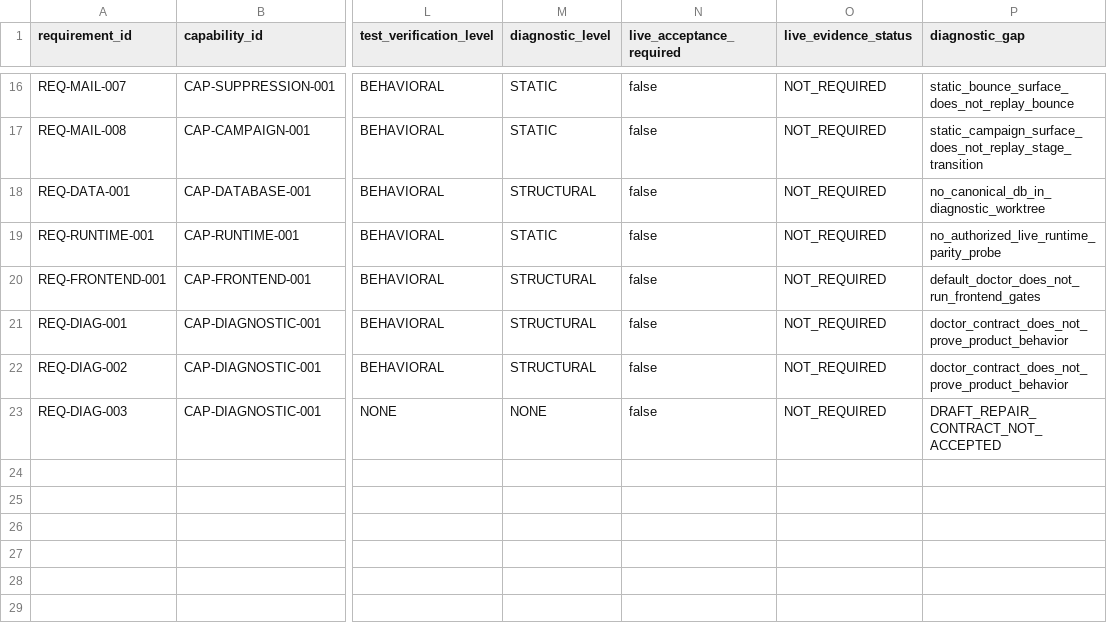
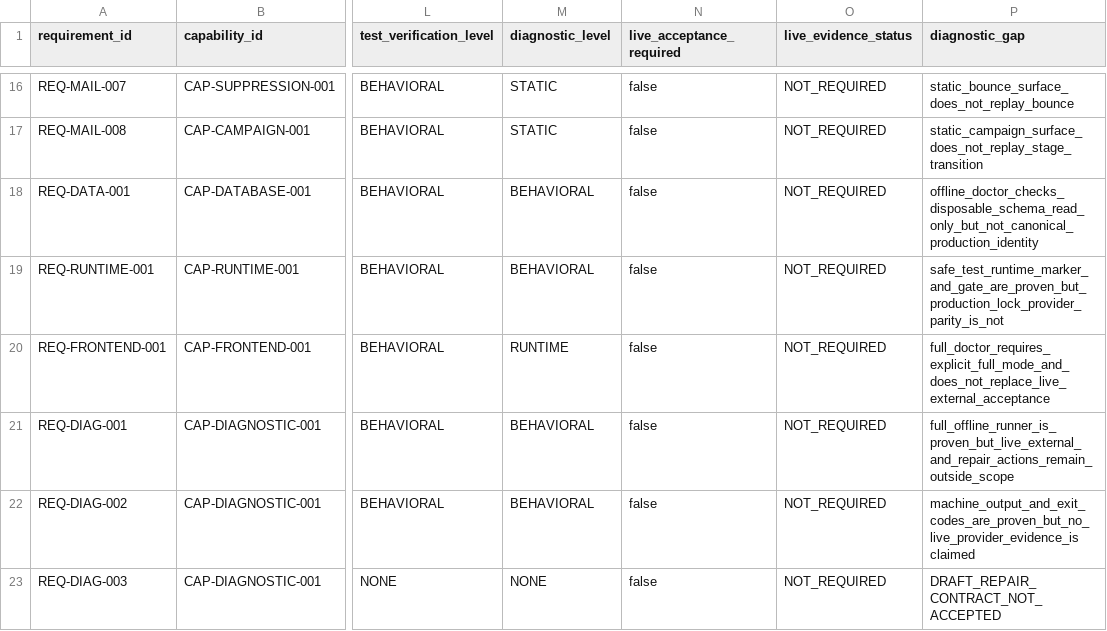
Before and after one commit to edwatikhedwa-tech/supplydesk, a CSV file: docs/requirements/TRACEABILITY_MATRIX.csv, drawn as a sheet; only a part is shown, gaps mark what is left out; the diff names each change by its address in the sheet, - before the commit and + after, or states it on an @@ line.

Commit message:
TASK-REPRODUCIBLE-TEST-RUNTIME-V1-20260901: add safe test runtime

```diff
--- a/docs/requirements/TRACEABILITY_MATRIX.csv
+++ b/docs/requirements/TRACEABILITY_MATRIX.csv
-M18 (diagnostic_level): STRUCTURAL
+M18 (diagnostic_level): BEHAVIORAL
-P18 (diagnostic_gap): no_canonical_db_in_diagnostic_worktree
+P18 (diagnostic_gap): offline_doctor_checks_disposable_schema_read_only_but_not_canonical_production_identity
-M19 (diagnostic_level): STATIC
+M19 (diagnostic_level): BEHAVIORAL
-P19 (diagnostic_gap): no_authorized_live_runtime_parity_probe
+P19 (diagnostic_gap): safe_test_runtime_marker_and_gate_are_proven_but_production_lock_provider_parity_is_not
-M20 (diagnostic_level): STRUCTURAL
+M20 (diagnostic_level): RUNTIME
-P20 (diagnostic_gap): default_doctor_does_not_run_frontend_gates
+P20 (diagnostic_gap): full_doctor_requires_explicit_full_mode_and_does_not_replace_live_external_acceptance
-M21:M22 (diagnostic_level): STRUCTURAL
+M21:M22 (diagnostic_level): BEHAVIORAL
-P21 (diagnostic_gap): doctor_contract_does_not_prove_product_behavior
+P21 (diagnostic_gap): full_offline_runner_is_proven_but_live_external_and_repair_actions_remain_outside_scope
-P22 (diagnostic_gap): doctor_contract_does_not_prove_product_behavior
+P22 (diagnostic_gap): machine_output_and_exit_codes_are_proven_but_no_live_provider_evidence_is claimed
```
Also changed, not shown: 24 other files.
